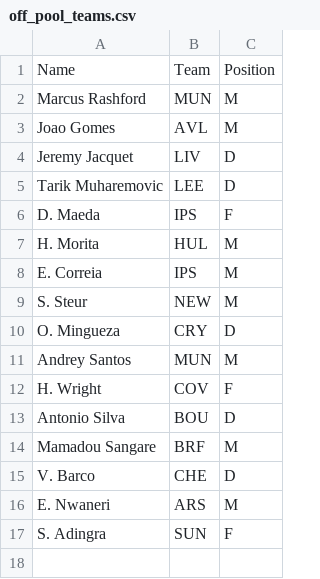
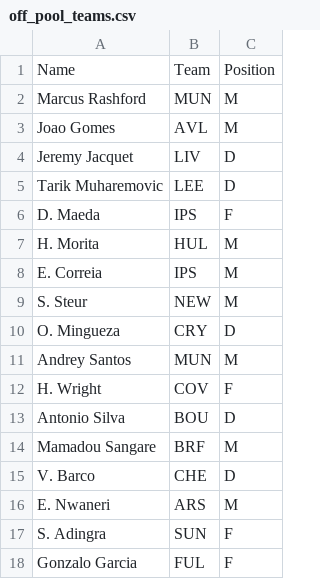
Before and after one commit to jjcochesa/FantraxDraftAssistant, a CSV file: data/off_pool_teams.csv, drawn as a sheet.

```diff
--- a/data/off_pool_teams.csv
+++ b/data/off_pool_teams.csv
@@ -17 +17,2 @@ E. Nwaneri,ARS,M
 S. Adingra,SUN,F
+Gonzalo Garcia,FUL,F
```
Also changed, not shown: data/adp.csv, 1 other file.
